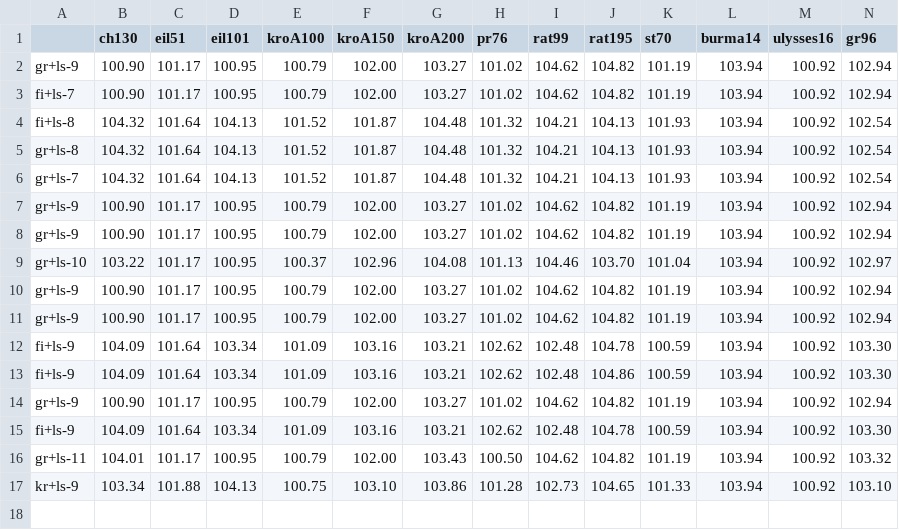
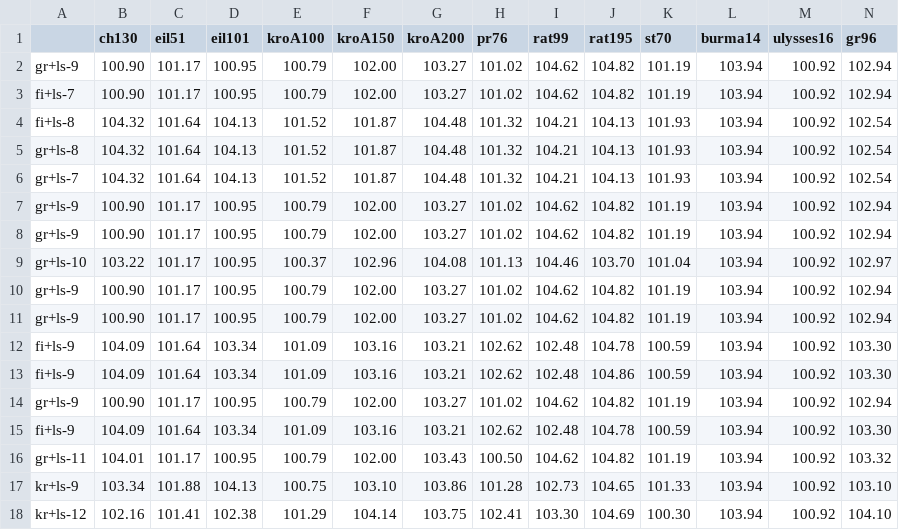
Before and after one commit to yamabato/tsp, a CSV file: perf_best.csv, drawn as a sheet; only a part is shown; rows hold the shown columns only; the diff names each change by its address in the sheet, - before the commit and + after, or states it on an @@ line.

```diff
--- a/perf_best.csv
+++ b/perf_best.csv
+row 18: kr+ls-12 | 102.16 | 101.41 | 102.38 | 101.29 | 104.14 | 103.75 | 102.41 | 103.30 | 104.69 | 100.30 | 103.94 | 100.92 | 104.10
```
Also changed, not shown: 4 other files.
